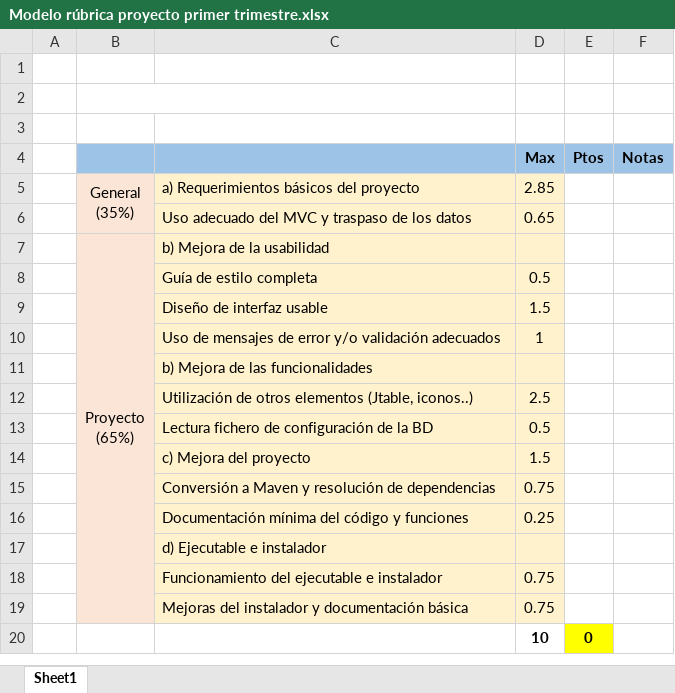
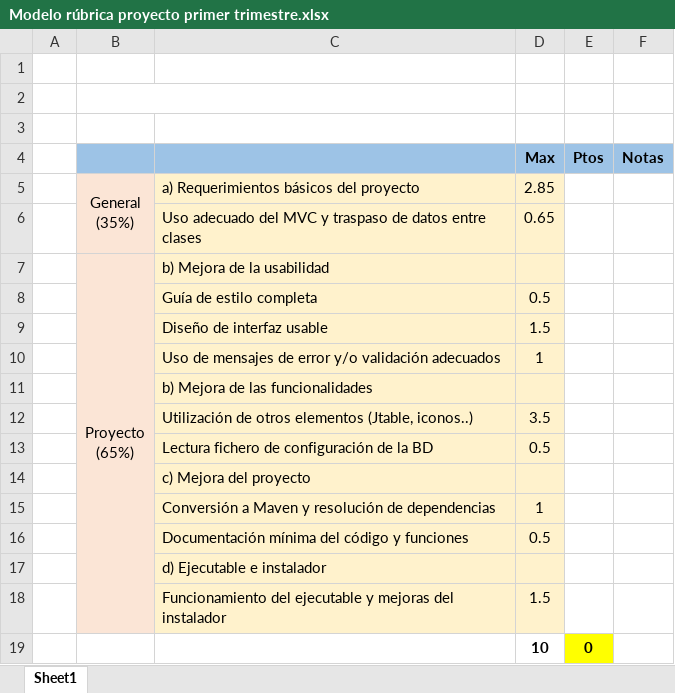
Before and after one commit to javiertraseira/proyecto1-DI, an Excel workbook: Modelo rúbrica proyecto primer trimestre.xlsx, sheet Sheet1, drawn as a sheet; values as stored, in another font and other column widths than the file's, no borders; charts and pictures not drawn; removed rows and columns are numbered as before the commit, all else as after; the diff names each change by its address in the sheet, - before the commit and + after, or states it on an @@ line.

```diff
--- a/Modelo rúbrica proyecto primer trimestre.xlsx (sheet Sheet1)
+++ b/Modelo rúbrica proyecto primer trimestre.xlsx (sheet Sheet1)
-C6: …traspaso de los datos
+C6: …traspaso de datos entre clases
-D12 (Max): 2.5
+D12 (Max): 3.5
-D14 (Max): 1.5
+D14 (Max): (empty)
-D15 (Max): 0.75
+D15 (Max): 1
-D16 (Max): 0.25
+D16 (Max): 0.5
-row 18:  |  | Funcionamiento del ejecutable e instalador | 0.75
-row 19:  |  | Mejoras del instalador y documentación básica | 0.75
+row 18:  |  | Funcionamiento del ejecutable y mejoras del instalador | 1.5
```
Also changed, not shown: charts or pictures, 1 other file.
